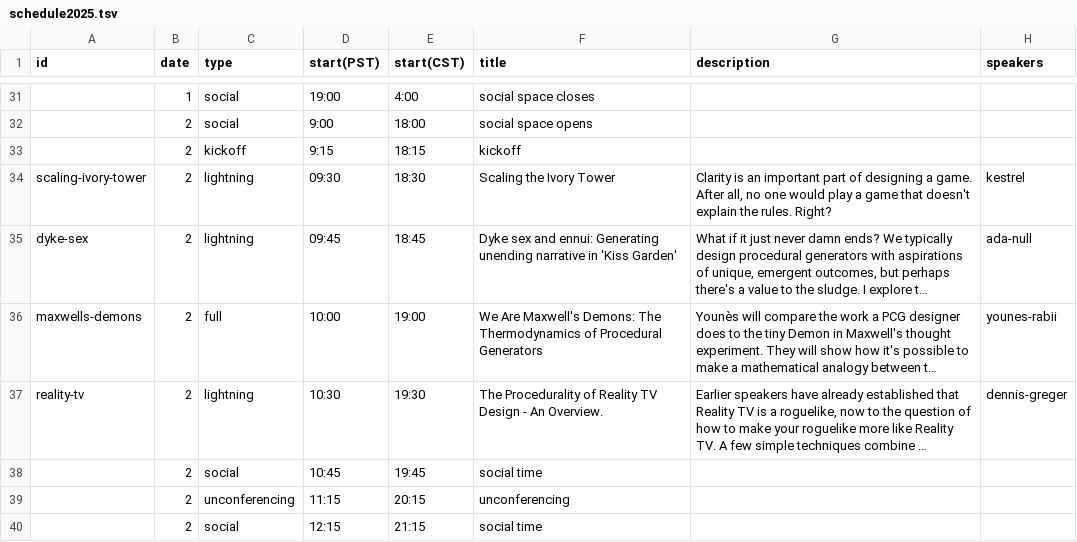
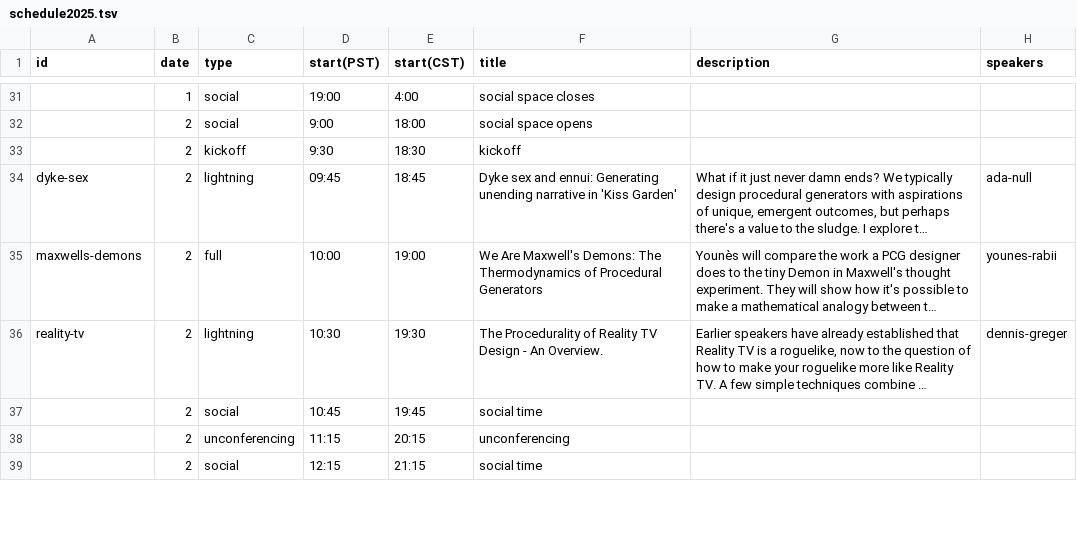
Before and after one commit to Roguelike-Celebration/roguelike.club, a TSV file: docs/schedule2025.tsv, drawn as a sheet; only a part is shown, gaps mark what is left out; long unchanged cells end in …; the diff names each change by its address in the sheet, - before the commit and + after, or states it on an @@ line.

```diff
--- a/docs/schedule2025.tsv
+++ b/docs/schedule2025.tsv
-D33 (start(PST)): 9:15
+D33 (start(PST)): 9:30
-E33 (start(CST)): 18:15
+E33 (start(CST)): 18:30
-row 34: scaling-ivory-tower | 2 | lightning | 09:30 | 18:30 | Scaling the Ivory Tower | Clarity is an important part of designing a game. After all, no one would play a game that doesn't explain the rules. Right? | kestrel
```
Also changed, not shown: docs/speakers2025.tsv.
